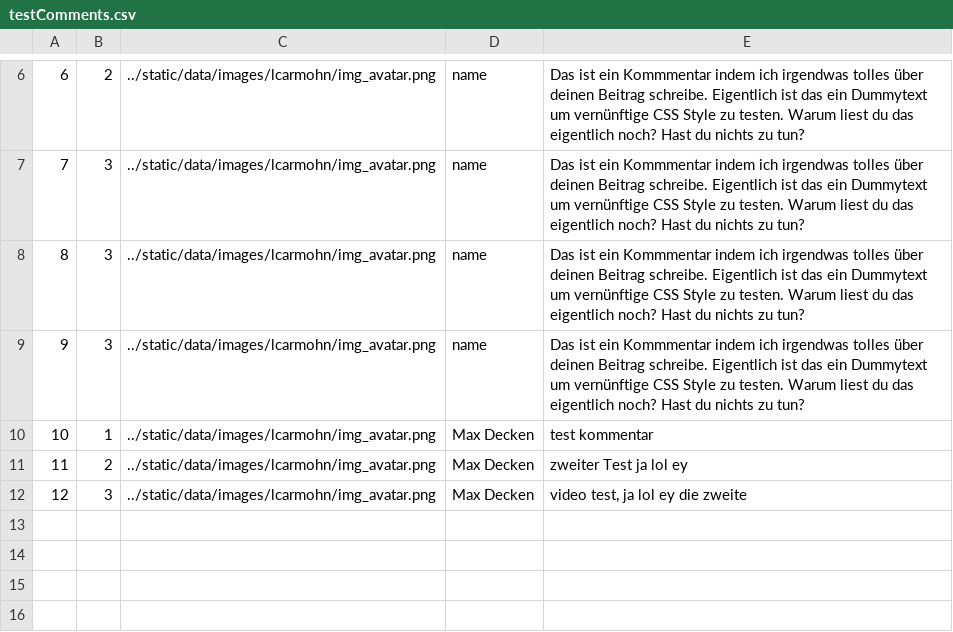
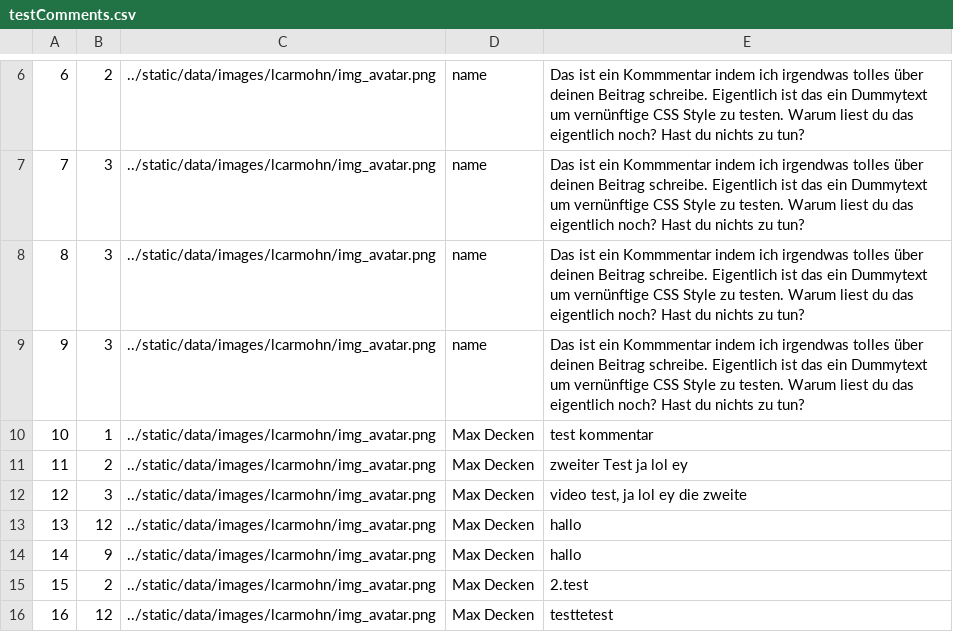
Before and after one commit to BeBaxxter/AluStego, a CSV file: main/python/testComments.csv, drawn as a sheet; only a part is shown, gaps mark what is left out; the diff names each change by its address in the sheet, - before the commit and + after, or states it on an @@ line.

Commit message:
WIP: fixed test post function, some issues with comment

```diff
--- a/main/python/testComments.csv
+++ b/main/python/testComments.csv
+row 13: 13 | 12 | ../static/data/images/lcarmohn/img_avatar.png | Max Decken | hallo
+row 14: 14 | 9 | ../static/data/images/lcarmohn/img_avatar.png | Max Decken | hallo
+row 15: 15 | 2 | ../static/data/images/lcarmohn/img_avatar.png | Max Decken | 2.test
+row 16: 16 | 12 | ../static/data/images/lcarmohn/img_avatar.png | Max Decken | testtetest
```
Also changed, not shown: main/python/testPosts.csv, 2 other files.
